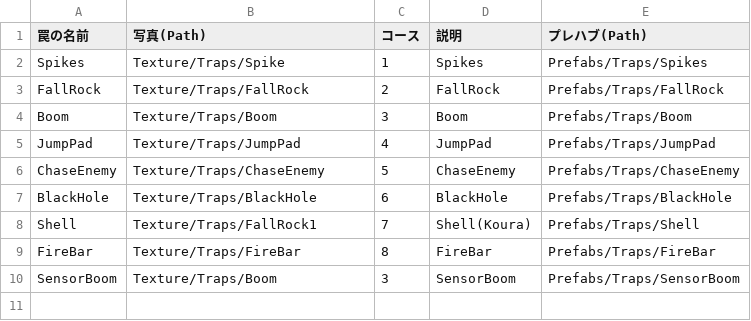
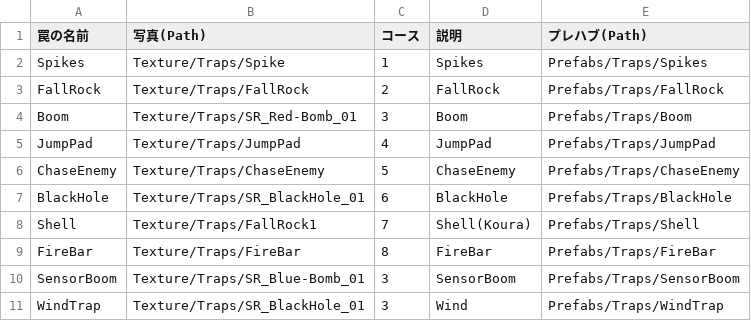
Before and after one commit to HappyNaPeople/TheDisruptorNextDoor, a CSV file: Assets/StreamingAssets/Csv/TrapData/TrapData.csv, drawn as a sheet.

```diff
--- a/Assets/StreamingAssets/Csv/TrapData/TrapData.csv
+++ b/Assets/StreamingAssets/Csv/TrapData/TrapData.csv
@@ -3,8 +3,9 @@ Spikes,Texture/Traps/Spike,1,Spikes,Prefabs/Traps/Spikes
 FallRock,Texture/Traps/FallRock,2,FallRock,Prefabs/Traps/FallRock
-Boom,Texture/Traps/Boom,3,Boom,Prefabs/Traps/Boom
+Boom,Texture/Traps/SR_Red-Bomb_01,3,Boom,Prefabs/Traps/Boom
 JumpPad,Texture/Traps/JumpPad,4,JumpPad,Prefabs/Traps/JumpPad
 ChaseEnemy,Texture/Traps/ChaseEnemy,5,ChaseEnemy,Prefabs/Traps/ChaseEnemy
-BlackHole,Texture/Traps/BlackHole,6,BlackHole,Prefabs/Traps/BlackHole
+BlackHole,Texture/Traps/SR_BlackHole_01,6,BlackHole,Prefabs/Traps/BlackHole
 Shell,Texture/Traps/FallRock1,7,Shell(Koura),Prefabs/Traps/Shell
 FireBar,Texture/Traps/FireBar,8,FireBar,Prefabs/Traps/FireBar
-SensorBoom,Texture/Traps/Boom,3,SensorBoom,Prefabs/Traps/SensorBoom
+SensorBoom,Texture/Traps/SR_Blue-Bomb_01,3,SensorBoom,Prefabs/Traps/SensorBoom
+WindTrap,Texture/Traps/SR_BlackHole_01,3,Wind,Prefabs/Traps/WindTrap
```
Also changed, not shown: 27 other files.
